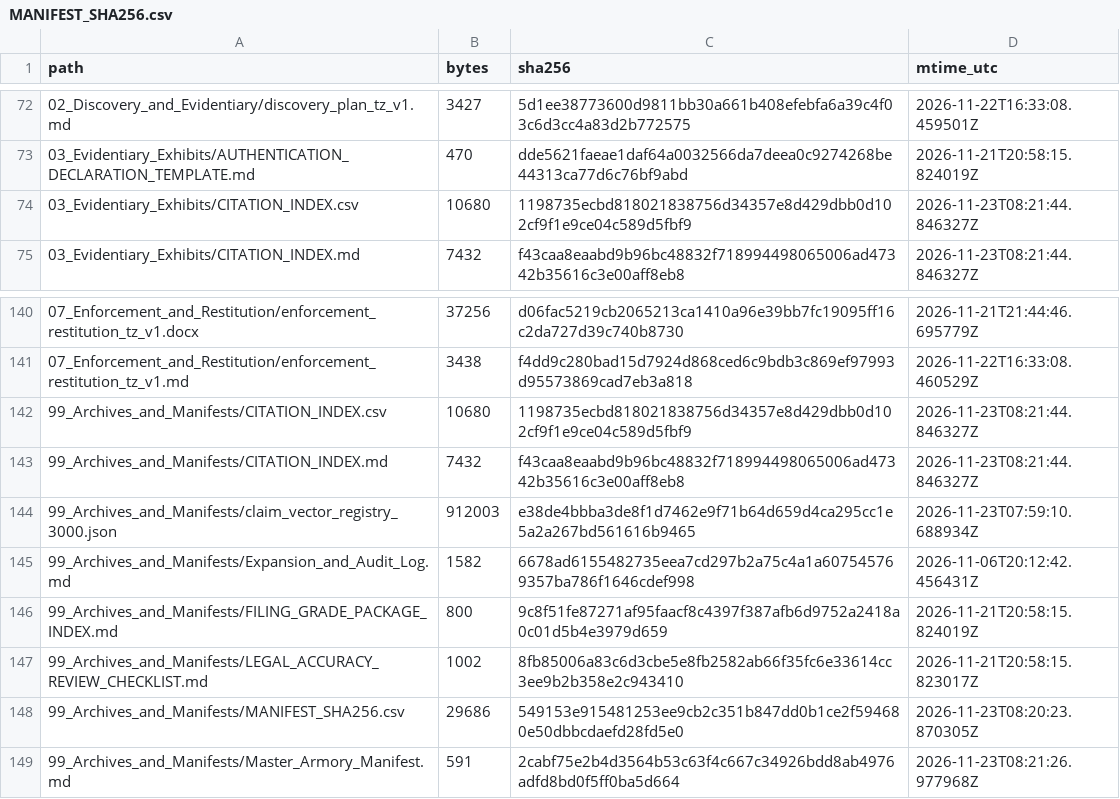
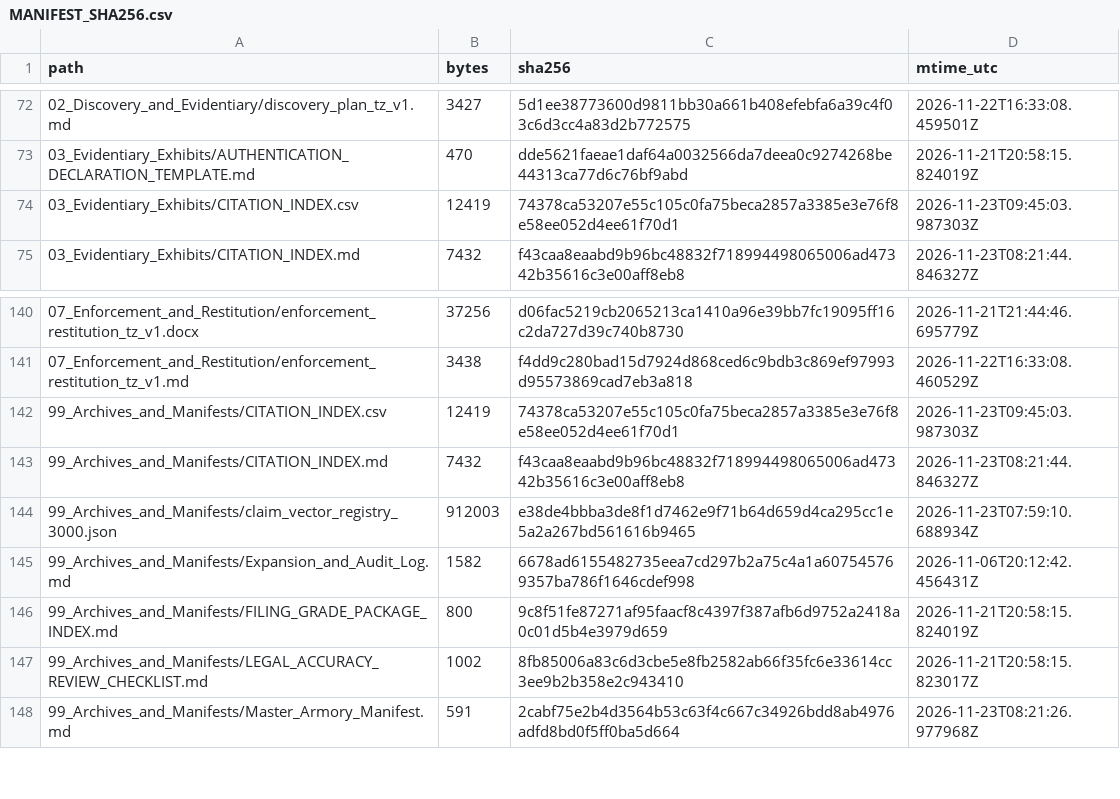
Before and after one commit to GlobalRestitutionAlliance/africa-us-tz-tanzania-master-litigation, a CSV file: 99_Archives_and_Manifests/MANIFEST_SHA256.csv, drawn as a sheet; only a part is shown, gaps mark what is left out.

```diff
--- a/99_Archives_and_Manifests/MANIFEST_SHA256.csv
+++ b/99_Archives_and_Manifests/MANIFEST_SHA256.csv
@@ -73,3 +73,3 @@ path,bytes,sha256,mtime_utc
 03_Evidentiary_Exhibits/AUTHENTICATION_DECLARATION_TEMPLATE.md,470,dde5621faeae1daf64a0032566da7deea0c9274268be44313ca77d6c76bf9abd,2026-11-21T20:58:15.824019Z
-03_Evidentiary_Exhibits/CITATION_INDEX.csv,10680,1198735ecbd818021838756d34357e8d429dbb0d102cf9f1e9ce04c589d5fbf9,2026-11-23T08:21:44.846327Z
+03_Evidentiary_Exhibits/CITATION_INDEX.csv,12419,74378ca53207e55c105c0fa75beca2857a3385e3e76f8e58ee052d4ee61f70d1,2026-11-23T09:45:03.987303Z
 03_Evidentiary_Exhibits/CITATION_INDEX.md,7432,f43caa8eaabd9b96bc48832f718994498065006ad47342b35616c3e00aff8eb8,2026-11-23T08:21:44.846327Z
@@ -141,3 +141,3 @@ path,bytes,sha256,mtime_utc
 07_Enforcement_and_Restitution/enforcement_restitution_tz_v1.md,3438,f4dd9c280bad15d7924d868ced6c9bdb3c869ef97993d95573869cad7eb3a818,2026-11-22T16:33:08.460529Z
-99_Archives_and_Manifests/CITATION_INDEX.csv,10680,1198735ecbd818021838756d34357e8d429dbb0d102cf9f1e9ce04c589d5fbf9,2026-11-23T08:21:44.846327Z
+99_Archives_and_Manifests/CITATION_INDEX.csv,12419,74378ca53207e55c105c0fa75beca2857a3385e3e76f8e58ee052d4ee61f70d1,2026-11-23T09:45:03.987303Z
 99_Archives_and_Manifests/CITATION_INDEX.md,7432,f43caa8eaabd9b96bc48832f718994498065006ad47342b35616c3e00aff8eb8,2026-11-23T08:21:44.846327Z
@@ -147,3 +147,2 @@ path,bytes,sha256,mtime_utc
 99_Archives_and_Manifests/LEGAL_ACCURACY_REVIEW_CHECKLIST.md,1002,8fb85006a83c6d3cbe5e8fb2582ab66f35fc6e33614cc3ee9b2b358e2c943410,2026-11-21T20:58:15.823017Z
-99_Archives_and_Manifests/MANIFEST_SHA256.csv,29686,549153e915481253ee9cb2c351b847dd0b1ce2f594680e50dbbcdaefd28fd5e0,2026-11-23T08:20:23.870305Z
 99_Archives_and_Manifests/Master_Armory_Manifest.md,591,2cabf75e2b4d3564b53c63f4c667c34926bdd8ab4976adfd8bd0f5ff0ba5d664,2026-11-23T08:21:26.977968Z
```
Also changed, not shown: 03_Evidentiary_Exhibits/CITATION_INDEX.csv, 99_Archives_and_Manifests/CITATION_INDEX.csv.
